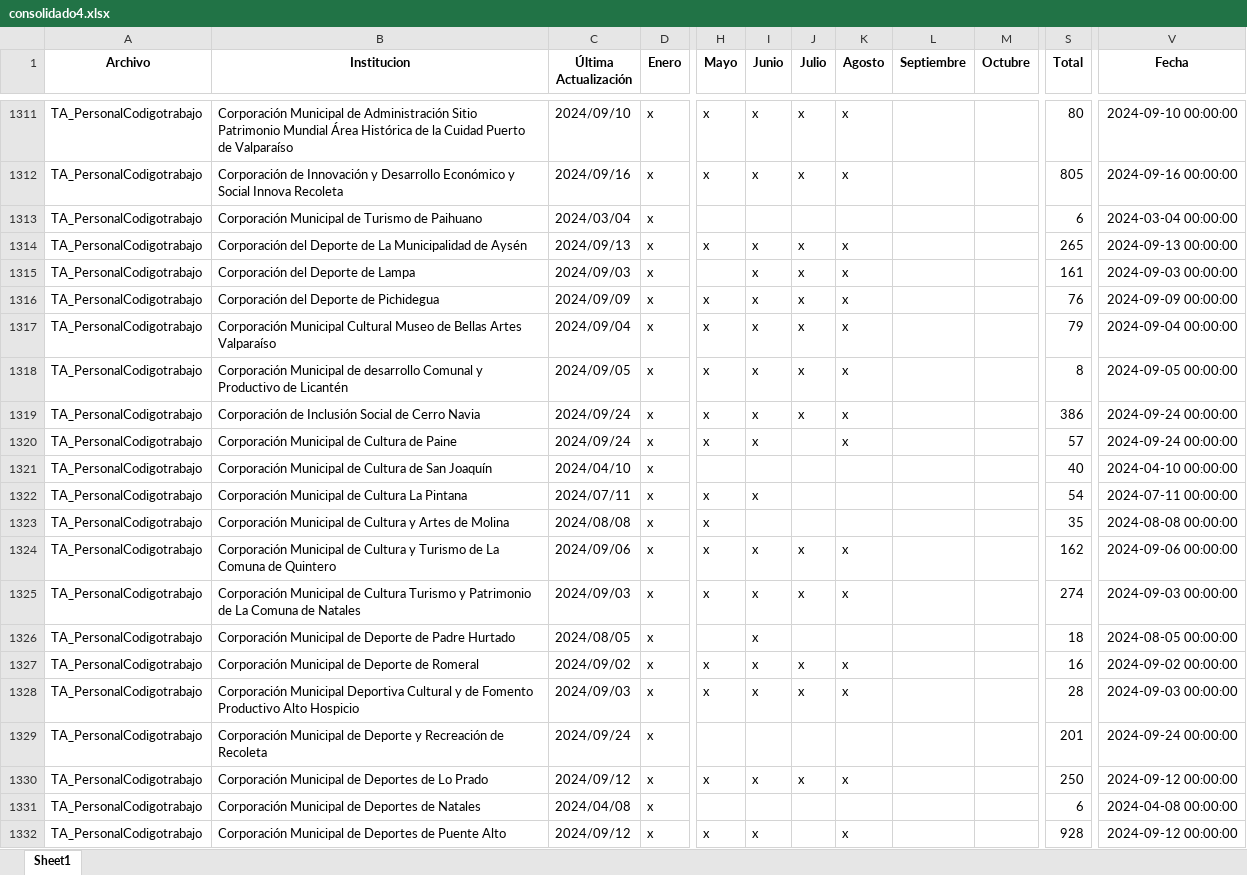
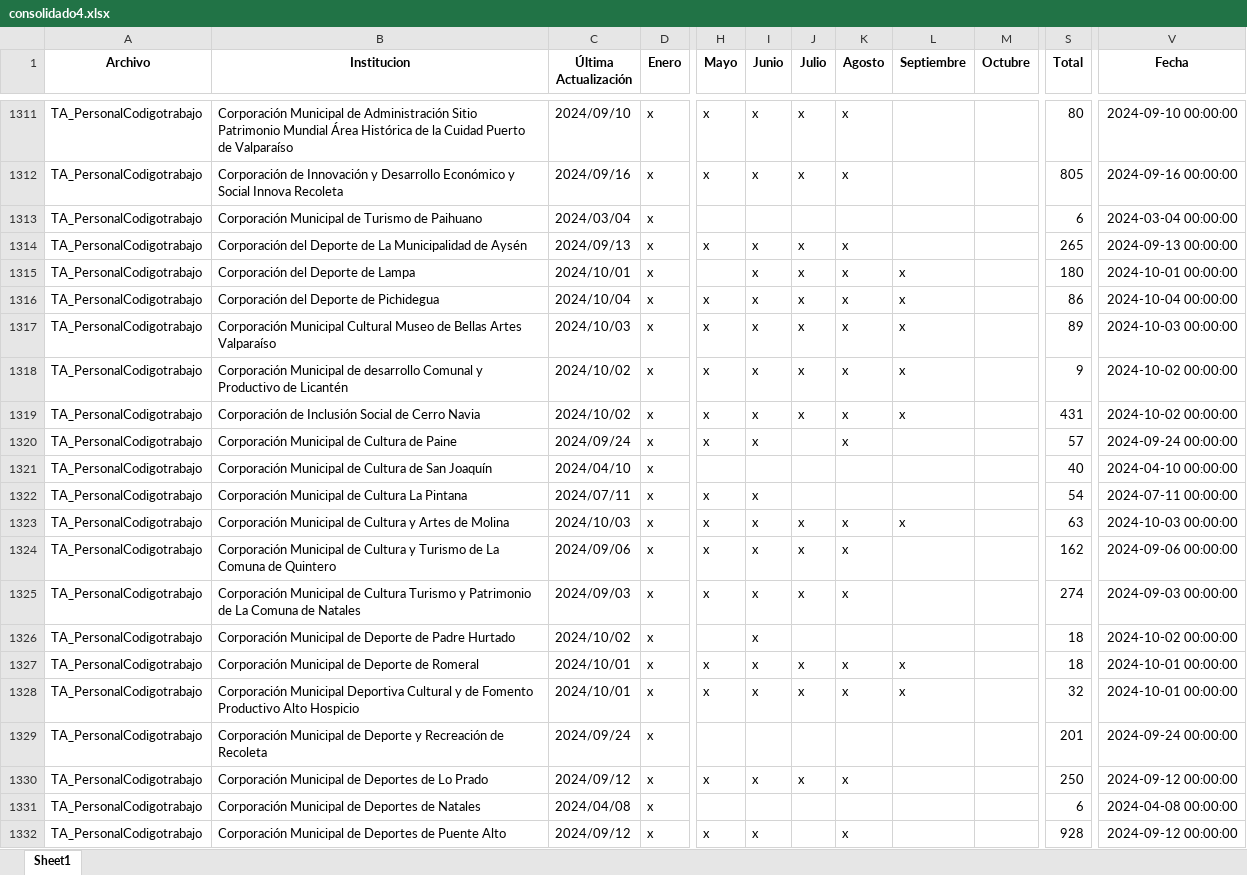
Before and after one commit to Sud-Austral/action_transparencia, an Excel workbook: consolidado4.xlsx, sheet Sheet1, drawn as a sheet; only a part is shown, gaps mark what is left out; values as stored, in another font and other column widths than the file's, no borders; the diff covers the shown part only; the diff names each change by its address in the sheet, - before the commit and + after, or states it on an @@ line.

```diff
--- a/consolidado4.xlsx (sheet Sheet1)
+++ b/consolidado4.xlsx (sheet Sheet1)
-C1315 (Última Actualización): 2024/09/03
+C1315 (Última Actualización): 2024/10/01
-L1315:L1319 (Septiembre): (empty)
+L1315:L1319 (Septiembre): x
-S1315 (Total): 161
+S1315 (Total): 180
-V1315 (Fecha): 2024-09-03 00:00:00
+V1315 (Fecha): 2024-10-01 00:00:00
-C1316 (Última Actualización): 2024/09/09
+C1316 (Última Actualización): 2024/10/04
-S1316 (Total): 76
+S1316 (Total): 86
-V1316 (Fecha): 2024-09-09 00:00:00
+V1316 (Fecha): 2024-10-04 00:00:00
-C1317 (Última Actualización): 2024/09/04
+C1317 (Última Actualización): 2024/10/03
-S1317 (Total): 79
+S1317 (Total): 89
-V1317 (Fecha): 2024-09-04 00:00:00
+V1317 (Fecha): 2024-10-03 00:00:00
-C1318 (Última Actualización): 2024/09/05
+C1318 (Última Actualización): 2024/10/02
-S1318 (Total): 8
+S1318 (Total): 9
-V1318 (Fecha): 2024-09-05 00:00:00
+V1318 (Fecha): 2024-10-02 00:00:00
-C1319 (Última Actualización): 2024/09/24
+C1319 (Última Actualización): 2024/10/02
-S1319 (Total): 386
+S1319 (Total): 431
-V1319 (Fecha): 2024-09-24 00:00:00
+V1319 (Fecha): 2024-10-02 00:00:00
-C1323 (Última Actualización): 2024/08/08
+C1323 (Última Actualización): 2024/10/03
-I1323 (Junio): (empty)
+I1323 (Junio): x
-J1323 (Julio): (empty)
+J1323 (Julio): x
-K1323 (Agosto): (empty)
+K1323 (Agosto): x
-L1323 (Septiembre): (empty)
+L1323 (Septiembre): x
-S1323 (Total): 35
+S1323 (Total): 63
-V1323 (Fecha): 2024-08-08 00:00:00
+V1323 (Fecha): 2024-10-03 00:00:00
-C1326 (Última Actualización): 2024/08/05
+C1326 (Última Actualización): 2024/10/02
-V1326 (Fecha): 2024-08-05 00:00:00
+V1326 (Fecha): 2024-10-02 00:00:00
-C1327 (Última Actualización): 2024/09/02
+C1327 (Última Actualización): 2024/10/01
-L1327:L1328 (Septiembre): (empty)
+L1327:L1328 (Septiembre): x
-S1327 (Total): 16
+S1327 (Total): 18
-V1327 (Fecha): 2024-09-02 00:00:00
+V1327 (Fecha): 2024-10-01 00:00:00
-C1328 (Última Actualización): 2024/09/03
+C1328 (Última Actualización): 2024/10/01
-S1328 (Total): 28
+S1328 (Total): 32
-V1328 (Fecha): 2024-09-03 00:00:00
+V1328 (Fecha): 2024-10-01 00:00:00
```
Also changed, not shown: 1 added row and 601 edited cells elsewhere in this sheet, Consolidado_historico_final.xlsx, consolidado_historico4.xlsx, 1 other file.
